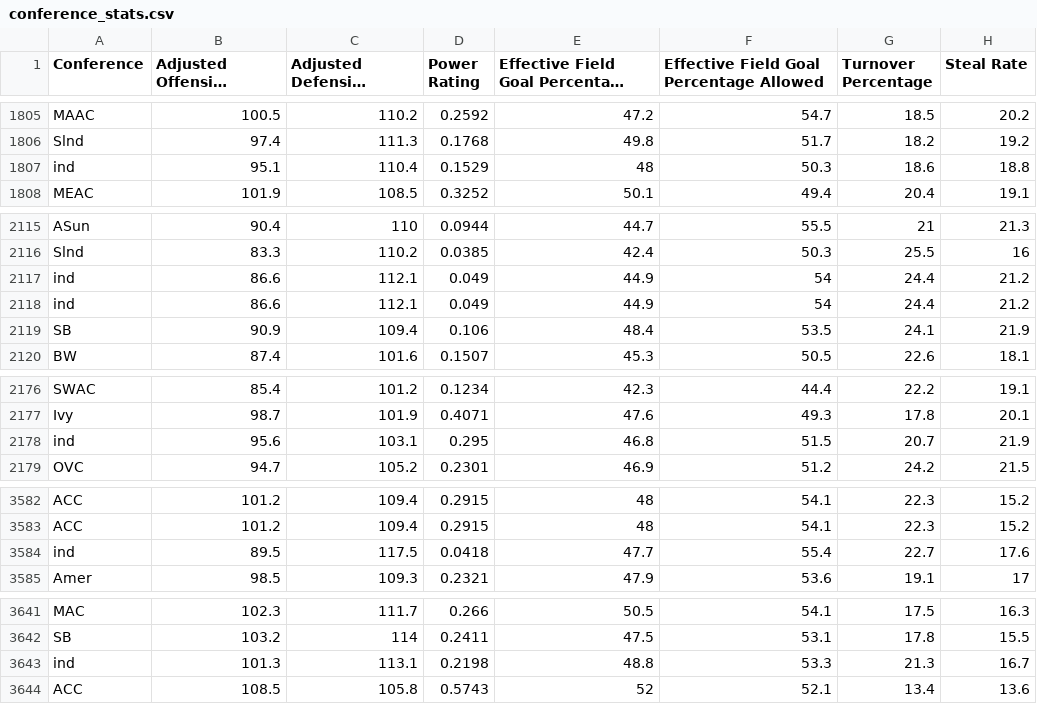
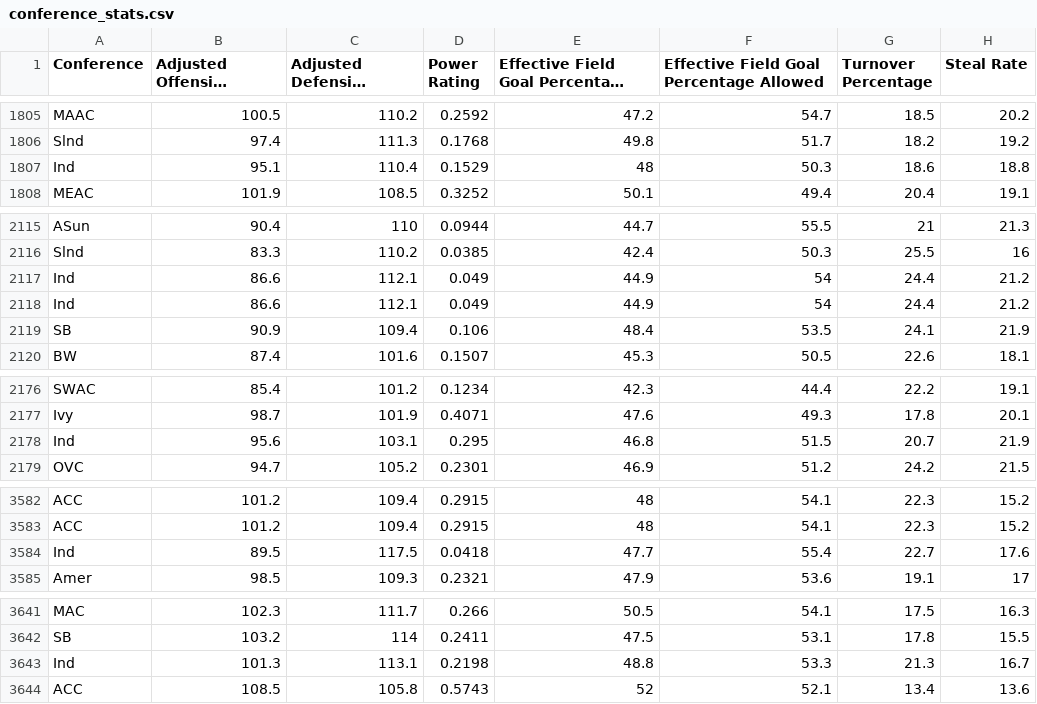
Before and after one commit to WL-Biol185-ShinyProjects/ncaa-basketball, a CSV file: conference_stats.csv, drawn as a sheet; only a part is shown, gaps mark what is left out; long unchanged cells end in …; the diff names each change by its address in the sheet, - before the commit and + after, or states it on an @@ line.

```diff
--- a/conference_stats.csv
+++ b/conference_stats.csv
-A1807 (Conference): ind
+A1807 (Conference): Ind
-A2117:A2118 (Conference): ind
+A2117:A2118 (Conference): Ind
-A2178 (Conference): ind
+A2178 (Conference): Ind
-A3584 (Conference): ind
+A3584 (Conference): Ind
-A3643 (Conference): ind
+A3643 (Conference): Ind
```
Also changed, not shown: 3 other files.
